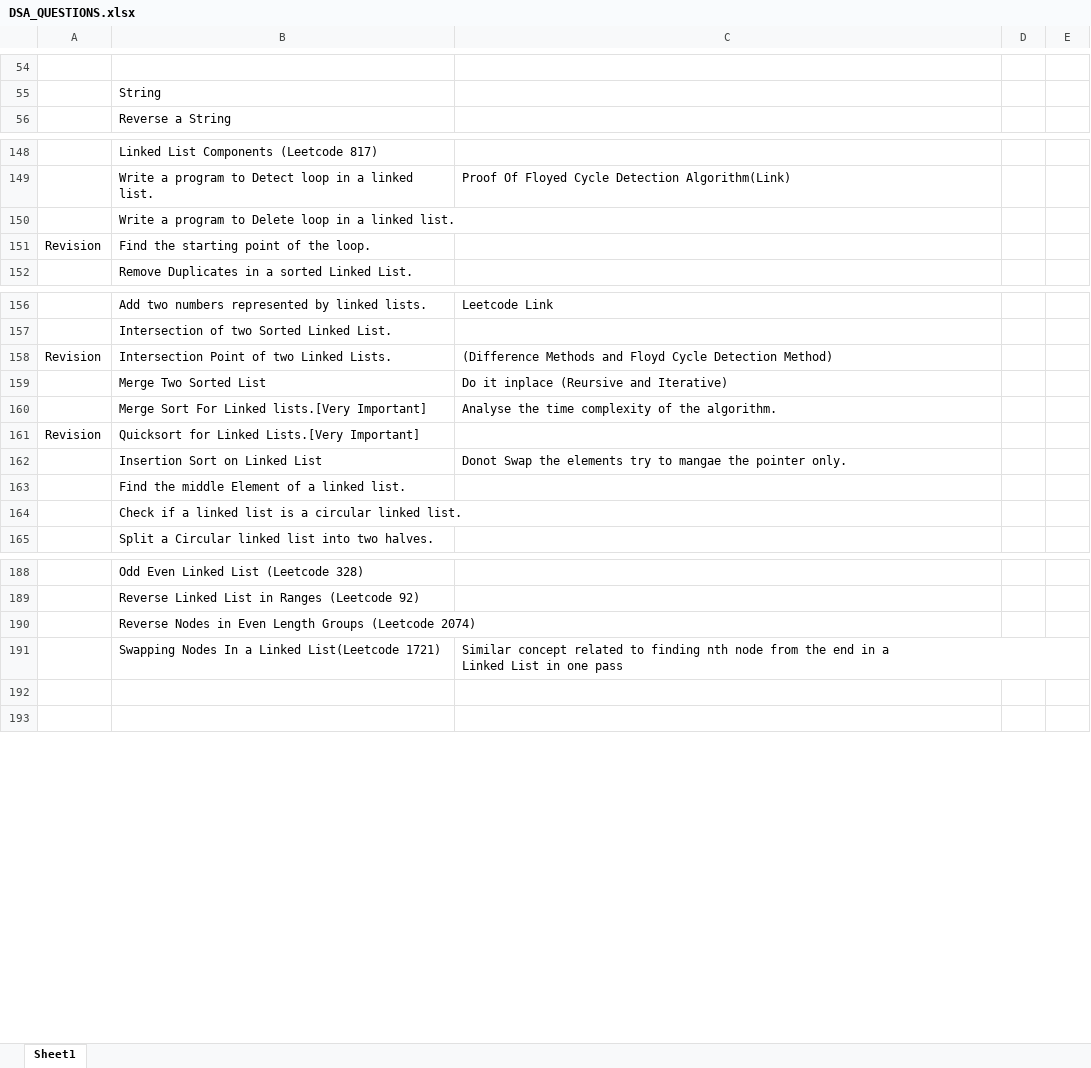
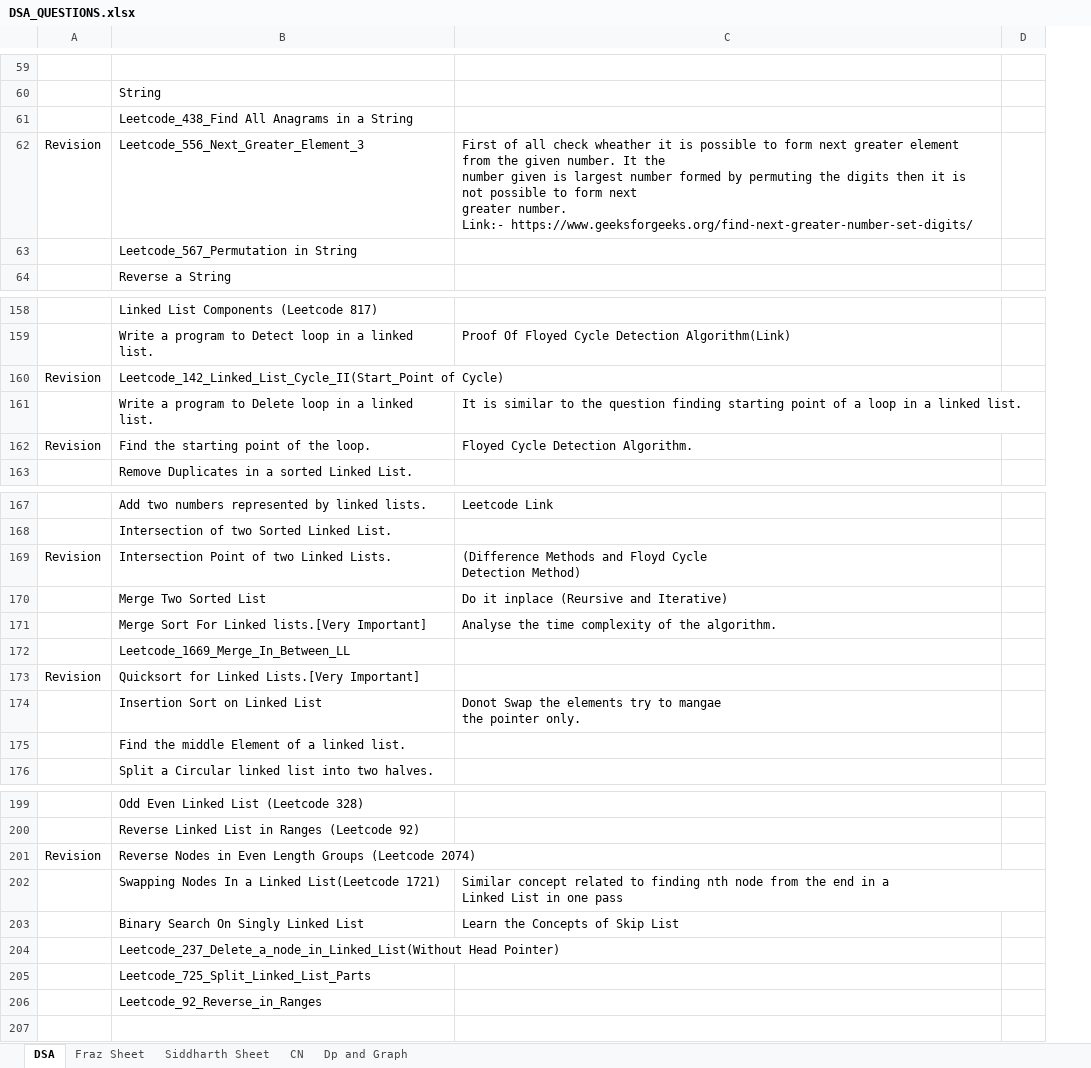
Before and after one commit to swraj28/Practice_Tracker, an Excel workbook: DSA_QUESTIONS.xlsx, sheet DSA, drawn as a sheet; only a part is shown, gaps mark what is left out; values as stored, in another font and other column widths than the file's, no cell formats; removed rows and columns are numbered as before the commit, all else as after; ↵ is a line break in a cell; the diff covers the shown part only; the diff names each change by its address in the sheet, - before the commit and + after, or states it on an @@ line.

```diff
--- a/DSA_QUESTIONS.xlsx (sheet DSA)
+++ b/DSA_QUESTIONS.xlsx (sheet DSA)
-sheet tab: Sheet1
+sheet tab: DSA
+sheet tab: Fraz Sheet
+sheet tab: Siddharth Sheet
+sheet tab: CN
+sheet tab: Dp and Graph
-column D, empty
-column E, empty
+column D, empty
+row 61:  | Leetcode_438_Find All Anagrams in a String
+row 62: Revision | Leetcode_556_Next_Greater_Element_3 | First of all check wheather it is possible to form next greater element from the given number. It the ↵ number given is largest number formed by permuting the digits then it is not possible to form next ↵ greater number. ↵ Link:- https://www.geeksforgeeks.org/find-next-greater-number-set-digits/
+row 63:  | Leetcode_567_Permutation in String
+row 160: Revision | Leetcode_142_Linked_List_Cycle_II(Start_Point of Cycle)
-C161: (empty)
+C161: It is similar to the question finding starting point of a loop in a linked list.
-C162: (empty)
+C162: Floyed Cycle Detection Algorithm.
-C169: …Detection Method)
+C169: …Detection Method)
+row 172:  | Leetcode_1669_Merge_In_Between_LL
-C174: …pointer only.
+C174: …pointer only.
-row 164:  | Check if a linked list is a circular linked list.
-A201: (empty)
+A201: Revision
-row 203: (empty)
+row 203:  | Binary Search On Singly Linked List | Learn the Concepts of Skip List
+row 204:  | Leetcode_237_Delete_a_node_in_Linked_List(Without Head Pointer)
+row 205:  | Leetcode_725_Split_Linked_List_Parts
+row 206:  | Leetcode_92_Reverse_in_Ranges
```
Also changed, not shown: 26 added rows, 1 removed row and 30 edited cells elsewhere in this sheet, cell formats, CGPA Calculation.xlsx, Competitive Programming.xlsx.
